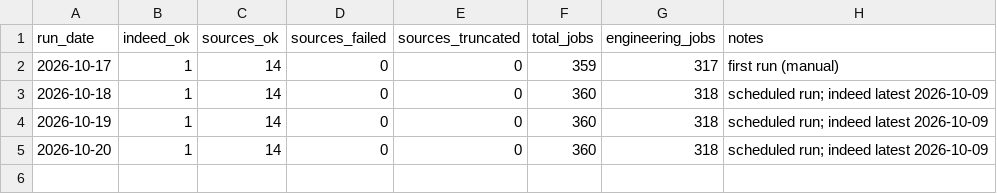
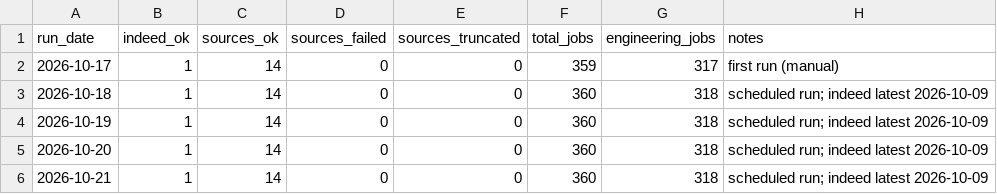
Before and after one commit to Xenzoro/sweAiTracker, a CSV file: data/run_log.csv, drawn as a sheet.

```diff
--- a/data/run_log.csv
+++ b/data/run_log.csv
@@ -5 +5,2 @@ run_date,indeed_ok,sources_ok,sources_failed,sources_truncated,total_jobs,engine
 2026-10-20,1,14,0,0,360,318,scheduled run; indeed latest 2026-10-09
+2026-10-21,1,14,0,0,360,318,scheduled run; indeed latest 2026-10-09
```
Also changed, not shown: data/indeed/pull_log.csv, data/jobs_daily_summary.csv, 15 other files.
